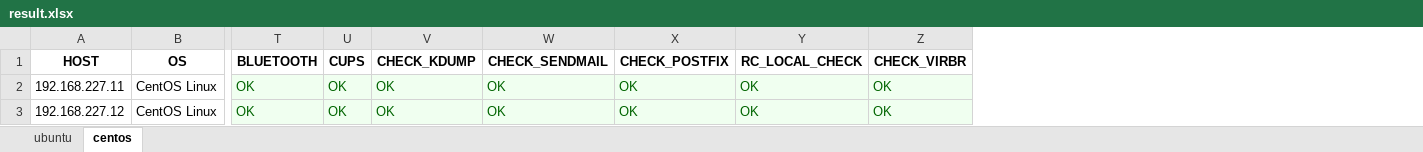
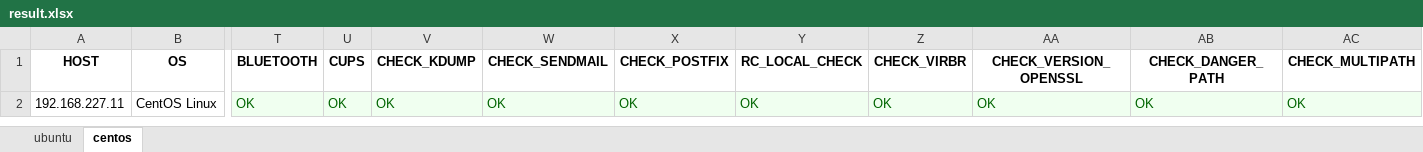
Before and after one commit to hoabeo95/system-tools, an Excel workbook: result.xlsx, sheet centos, drawn as a sheet; only a part is shown, gaps mark what is left out; values as stored, in another font and other column widths than the file's, no borders; removed rows and columns are numbered as before the commit, all else as after; rows hold the shown columns only; the diff names each change by its address in the sheet, - before the commit and + after, or states it on an @@ line.

```diff
--- a/result.xlsx (sheet centos)
+++ b/result.xlsx (sheet centos)
+column AA (CHECK_VERSION_OPENSSL), row 2: OK
+column AB (CHECK_DANGER_PATH), row 2: OK
+column AC (CHECK_MULTIPATH), row 2: OK
-row 3: 192.168.227.12 | CentOS Linux | OK | OK | OK | OK | OK | OK | OK
```
Also changed, not shown: sheet ubuntu, 4 other files.
